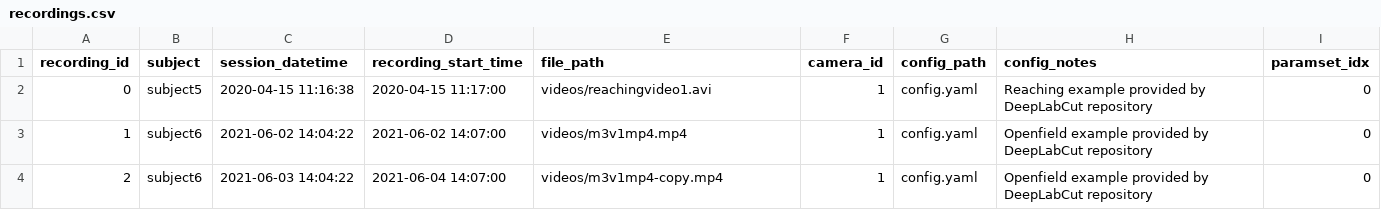
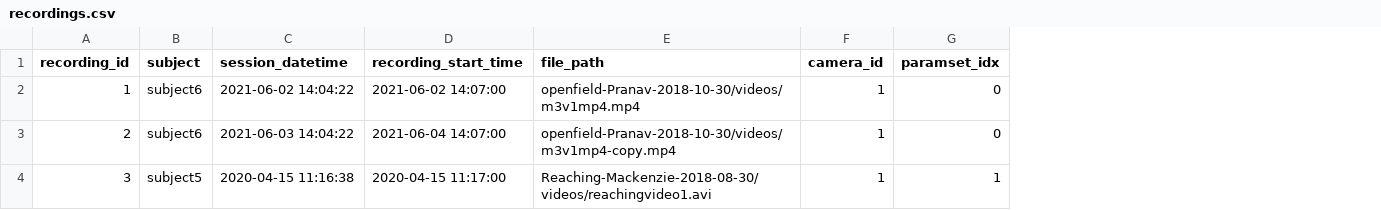
Before and after one commit to datajoint/element-deeplabcut, a CSV file: user_data/recordings.csv, drawn as a sheet; removed rows and columns are numbered as before the commit, all else as after; the diff names each change by its address in the sheet, - before the commit and + after, or states it on an @@ line.

Commit message:
See Details
- README - add install instructions
- Notebook/1_Explore - major revision demonstrating new helper functions
- user_data - revise per table redesign
- ingest.py revise for paramset redesign
- paths.py
    - remove get_session_directory
    - remove arg from get_dlc_processed_dir
- pipeline.py minor change per paths change above

```diff
--- a/user_data/recordings.csv
+++ b/user_data/recordings.csv
-column G (config_path), rows 3-4: config.yaml | config.yaml
-column H (config_notes), rows 3-4: Openfield example provided by DeepLabCut repository | Openfield example provided by DeepLabCut repository
-row 2: 0 | subject5 | 2020-04-15 11:16:38 | 2020-04-15 11:17:00 | videos/reachingvideo1.avi | 1 | config.yaml | Reaching example provided by DeepLabCut repository | 0
-E2 (file_path): videos/m3v1mp4.mp4
+E2 (file_path): openfield-Pranav-2018-10-30/videos/m3v1mp4.mp4
-E3 (file_path): videos/m3v1mp4-copy.mp4
+E3 (file_path): openfield-Pranav-2018-10-30/videos/m3v1mp4-copy.mp4
+row 4: 3 | subject5 | 2020-04-15 11:16:38 | 2020-04-15 11:17:00 | Reaching-Mackenzie-2018-08-30/videos/reachingvideo1.avi | 1 | 1
```
Also changed, not shown: user_data/sessions.csv, user_data/subjects.csv, 6 other files.
